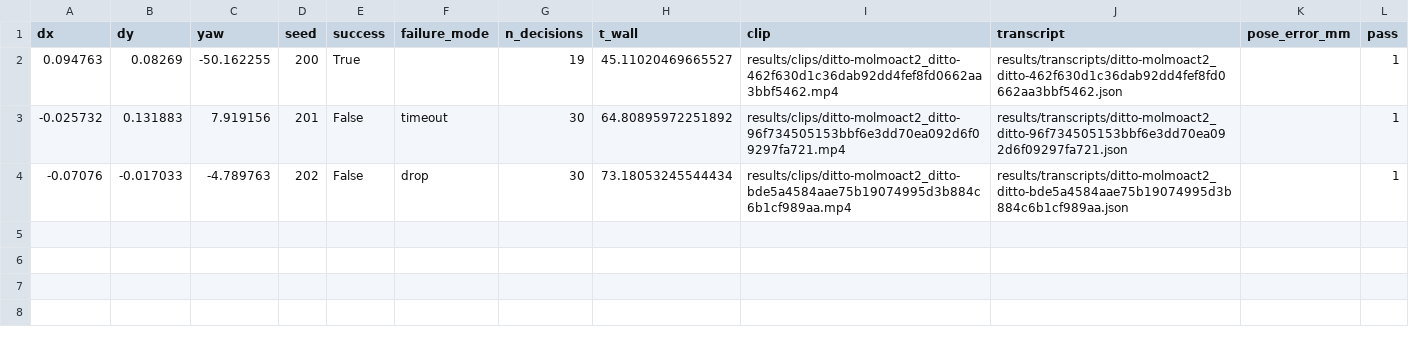
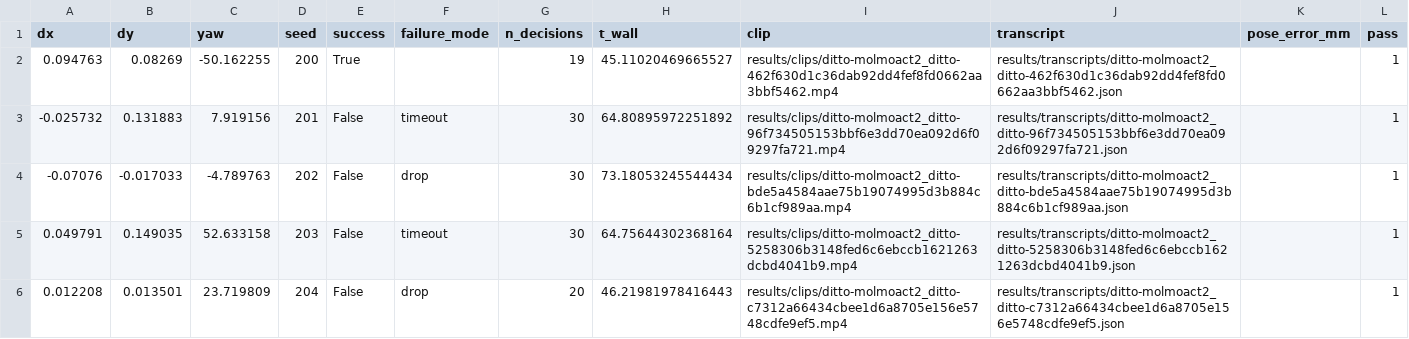
Before and after one commit to Ice-Citron/Matrix-Lab, a CSV file: results/ditto_molmoact2_deploy.csv, drawn as a sheet; the diff names each change by its address in the sheet, - before the commit and + after, or states it on an @@ line.

Commit message:
molmoact2 Ditto row final: local 0/2, deploy 1/5 (2 timeout, 2 drop); all clips/transcripts; policies.json rebuilt

```diff
--- a/results/ditto_molmoact2_deploy.csv
+++ b/results/ditto_molmoact2_deploy.csv
+row 5: 0.049791 | 0.149035 | 52.633158 | 203 | False | timeout | 30 | 64.75644302368164 | results/clips/ditto-molmoact2_ditto-5258306b3148fed6c6ebccb1621263dcbd4041b9.mp4 | results/transcripts/ditto-molmoact2_ditto-5258306b3148fed6c6ebccb1621263dcbd4041b9.json |  | 1
+row 6: 0.012208 | 0.013501 | 23.719809 | 204 | False | drop | 20 | 46.21981978416443 | results/clips/ditto-molmoact2_ditto-c7312a66434cbee1d6a8705e156e5748cdfe9ef5.mp4 | results/transcripts/ditto-molmoact2_ditto-c7312a66434cbee1d6a8705e156e5748cdfe9ef5.json |  | 1
```
Also changed, not shown: 5 other files.
